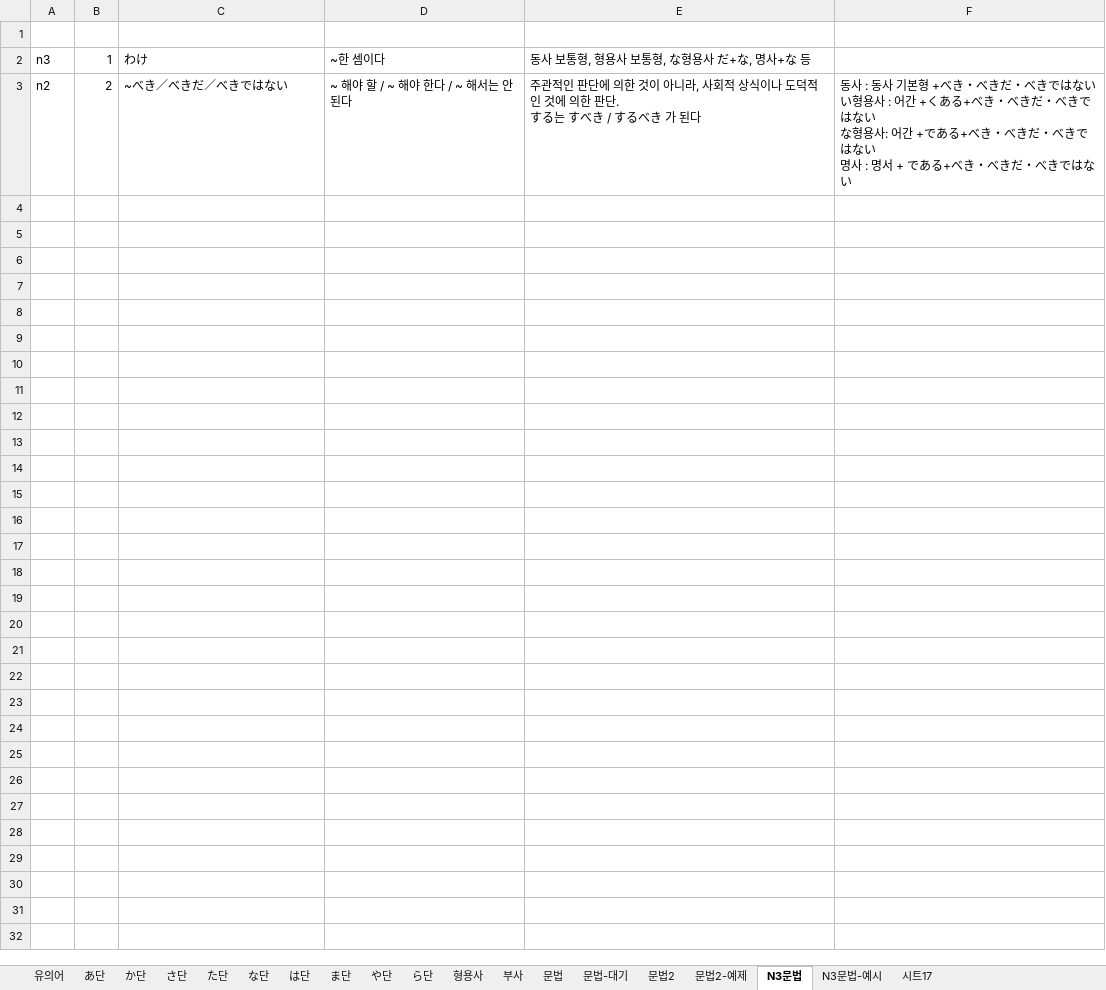
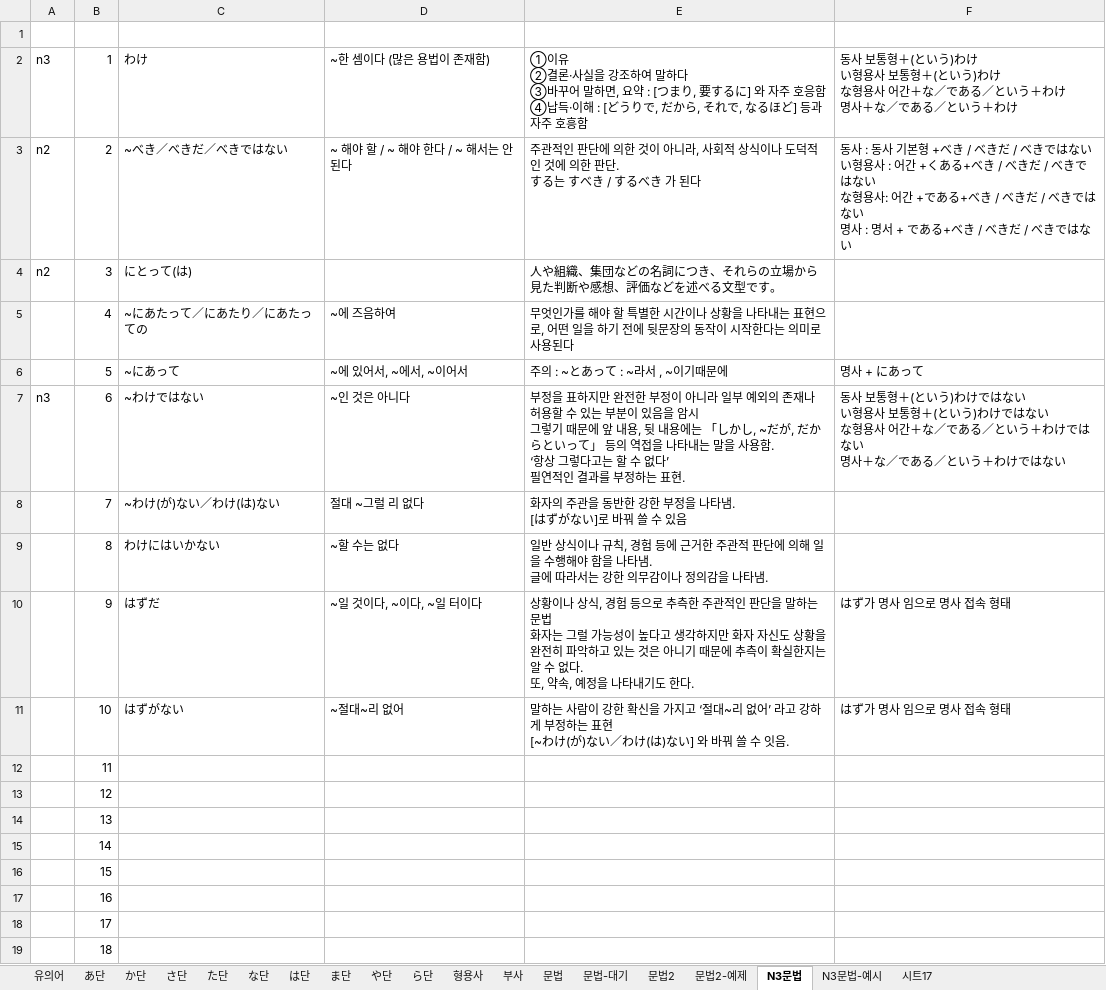
Before and after one commit to wonjongseo/toeic-voca, an Excel workbook: public/n1.xlsx, sheet N3문법, drawn as a sheet; values as stored, in another font and other column widths than the file's, no borders; charts and pictures not drawn; ↵ is a line break in a cell; the diff names each change by its address in the sheet, - before the commit and + after, or states it on an @@ line.

```diff
--- a/public/n1.xlsx (sheet N3문법)
+++ b/public/n1.xlsx (sheet N3문법)
-D2: ~한 셈이다
+D2: ~한 셈이다 (많은 용법이 존재함)
-E2: 동사 보통형, 형용사 보통형, な형용사 だ+な, 명사+な 등
+E2: ①이유 ↵ ②결론·사실을 강조하여 말하다 ↵ ③바꾸어 말하면, 요약 : [つまり, 要するに] 와 자주 호응함 ↵ ④납득·이해 : [どうりで, だから, それで, なるほど] 등과 자주 호흥함
-F2: (empty)
+F2: 동사 보통형＋(という)わけ ↵ い형용사 보통형＋(という)わけ ↵ な형용사 어간＋な／である／という＋わけ ↵ 명사＋な／である／という＋わけ
-F3: …+べき・べきだ・べきではない ↵ い형용사 : 어간 +くある+べき・べきだ・べきではない ↵ な형용사: 어간 +である+べき・べきだ・べきではない ↵ 명사 : 명서 + である+べき・べきだ・べきでは…
+F3: …+べき / べきだ / べきではない ↵ い형용사 : 어간 +くある+べき / べきだ / べきではない ↵ な형용사: 어간 +である+べき / べきだ / べきではない ↵ 명사 : 명서 + である+べき / べきだ / べきでは…
+row 4: n2 | 3 | にとって(は) |  | 人や組織、集団などの名詞につき、それらの立場から見た判断や感想、評価などを述べる文型です。
+row 5:  | 4 | ~にあたって／にあたり／にあたっての | ~에 즈음하여 | 무엇인가를 해야 할 특별한 시간이나 상황을 나타내는 표현으로, 어떤 일을 하기 전에 뒷문장의 동작이 시작한다는 의미로 사용된다
+row 6:  | 5 | ~にあって | ~에 있어서, ~에서, ~이어서 | 주의 : ~とあって : ~라서 , ~이기때문에 | 명사 + にあって
+row 7: n3 | 6 | ~わけではない | ~인 것은 아니다 | 부정을 표하지만 완전한 부정이 아니라 일부 예외의 존재나 허용할 수 있는 부분이 있음을 암시 ↵ 그렇기 때문에 앞 내용, 뒷 내용에는 「しかし, ~だが, だからといって」 등의 역접을 나타내는 말을 사용함. ↵ ‘항상 그렇다고는 할 수 없다’ ↵ 필연적인 결과를 부정하는 표현. | 동사 보통형＋(という)わけではない ↵ い형용사 보통형＋(という)わけではない ↵ な형용사 어간＋な／である／という＋わけではない ↵ 명사＋な／である／という＋わけではない
+row 8:  | 7 | ~わけ(が)ない／わけ(は)ない | 절대 ~그럴 리 없다 | 화자의 주관을 동반한 강한 부정을 나타냄. ↵ [はずがない]로 바꿔 쓸 수 있음
+row 9:  | 8 | わけにはいかない | ~할 수는 없다 | 일반 상식이나 규칙, 경험 등에 근거한 주관적 판단에 의해 일을 수행해야 함을 나타냄. ↵ 글에 따라서는 강한 의무감이나 정의감을 나타냄.
+row 10:  | 9 | はずだ | ~일 것이다, ~이다, ~일 터이다 | 상황이나 상식, 경험 등으로 추측한 주관적인 판단을 말하는 문법 ↵ 화자는 그럴 가능성이 높다고 생각하지만 화자 자신도 상황을 완전히 파악하고 있는 것은 아니기 때문에 추측이 확실한지는 알 수 없다. ↵ 또, 약속, 예정을 나타내기도 한다. | はず가 명사 임으로 명사 접속 형태
+row 11:  | 10 | はずがない | ~절대~리 없어 | 말하는 사람이 강한 확신을 가지고 ‘절대~리 없어’ 라고 강하게 부정하는 표현 ↵ [~わけ(が)ない／わけ(は)ない] 와 바꿔 쓸 수 잇음. | はず가 명사 임으로 명사 접속 형태
+row 12:  | 11
+row 13:  | 12
+row 14:  | 13
+row 15:  | 14
+row 16:  | 15
+row 17:  | 16
+row 18:  | 17
+row 19:  | 18
```
Also changed, not shown: sheet 문법2-예제, sheet 문법, sheet 문법2, sheet N3문법-예시, sheet 문법-대기, sheet 부사, 2 more sheets, 5 other files.
